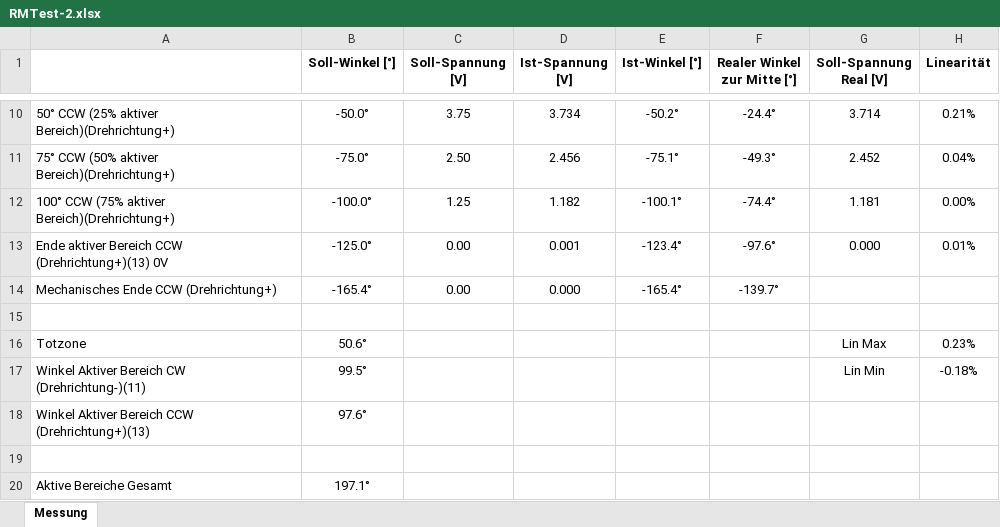
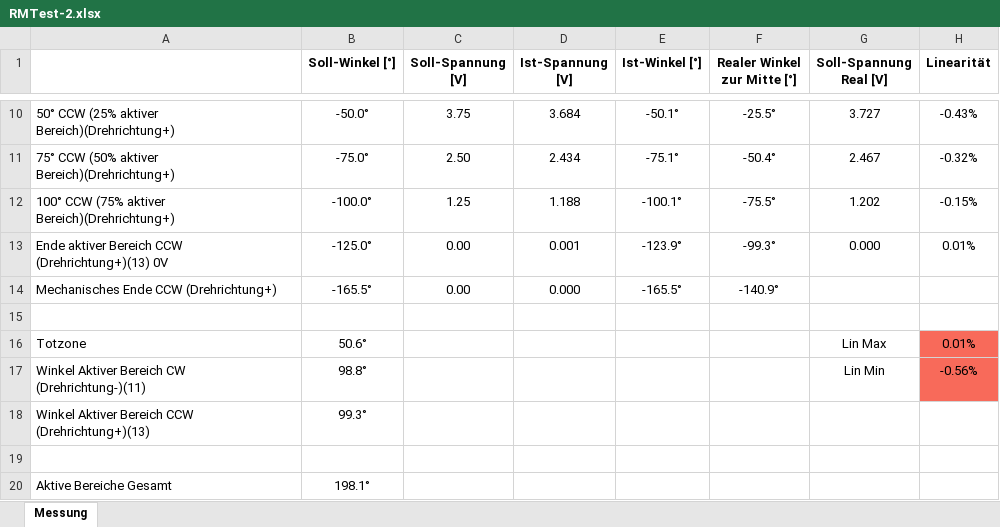
Before and after one commit to TheHaya/Noise_Linearity_Potentiometer, an Excel workbook: RMTest-2.xlsx, sheet Messung, drawn as a sheet; only a part is shown, gaps mark what is left out; values as stored, in another font and other column widths than the file's, no borders; the diff covers the shown part only; the diff names each change by its address in the sheet, - before the commit and + after, or states it on an @@ line.

```diff
--- a/RMTest-2.xlsx (sheet Messung)
+++ b/RMTest-2.xlsx (sheet Messung)
-D10 (Ist-Spannung [V]): 3.734
+D10 (Ist-Spannung [V]): 3.684
-E10 (Ist-Winkel [°]): -50.2°
+E10 (Ist-Winkel [°]): -50.1°
-F10 (Realer Winkel zur Mitte [°]): -24.4°
+F10 (Realer Winkel zur Mitte [°]): -25.5°
-G10 (Soll-Spannung Real [V]): 3.714
+G10 (Soll-Spannung Real [V]): 3.727
-H10 (Linearität): 0.21%
+H10 (Linearität): -0.43%
-D11 (Ist-Spannung [V]): 2.456
+D11 (Ist-Spannung [V]): 2.434
-F11 (Realer Winkel zur Mitte [°]): -49.3°
+F11 (Realer Winkel zur Mitte [°]): -50.4°
-G11 (Soll-Spannung Real [V]): 2.452
+G11 (Soll-Spannung Real [V]): 2.467
-H11 (Linearität): 0.04%
+H11 (Linearität): -0.32%
-D12 (Ist-Spannung [V]): 1.182
+D12 (Ist-Spannung [V]): 1.188
-F12 (Realer Winkel zur Mitte [°]): -74.4°
+F12 (Realer Winkel zur Mitte [°]): -75.5°
-G12 (Soll-Spannung Real [V]): 1.181
+G12 (Soll-Spannung Real [V]): 1.202
-H12 (Linearität): 0.00%
+H12 (Linearität): -0.15%
-E13 (Ist-Winkel [°]): -123.4°
+E13 (Ist-Winkel [°]): -123.9°
-F13 (Realer Winkel zur Mitte [°]): -97.6°
+F13 (Realer Winkel zur Mitte [°]): -99.3°
-B14 (Soll-Winkel [°]): -165.4°
+B14 (Soll-Winkel [°]): -165.5°
-E14 (Ist-Winkel [°]): -165.4°
+E14 (Ist-Winkel [°]): -165.5°
-F14 (Realer Winkel zur Mitte [°]): -139.7°
+F14 (Realer Winkel zur Mitte [°]): -140.9°
-H16 (Linearität): 0.23%
+H16 (Linearität): 0.01%
-H16:H17 fill: none
+H16:H17 fill: #F86A5A
-B17 (Soll-Winkel [°]): 99.5°
+B17 (Soll-Winkel [°]): 98.8°
-H17 (Linearität): -0.18%
+H17 (Linearität): -0.56%
-B18 (Soll-Winkel [°]): 97.6°
+B18 (Soll-Winkel [°]): 99.3°
-B20 (Soll-Winkel [°]): 197.1°
+B20 (Soll-Winkel [°]): 198.1°
```
Also changed, not shown: 28 edited cells elsewhere in this sheet, RMTest-.xlsx, RMTest-4.xlsx, 27 other files.
